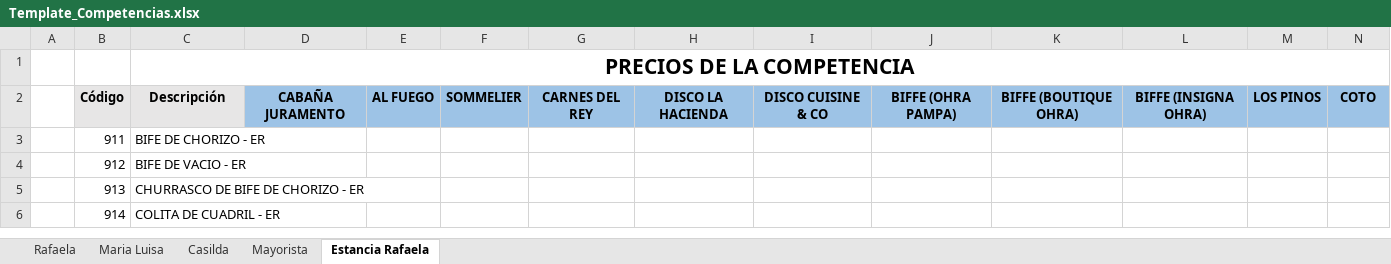
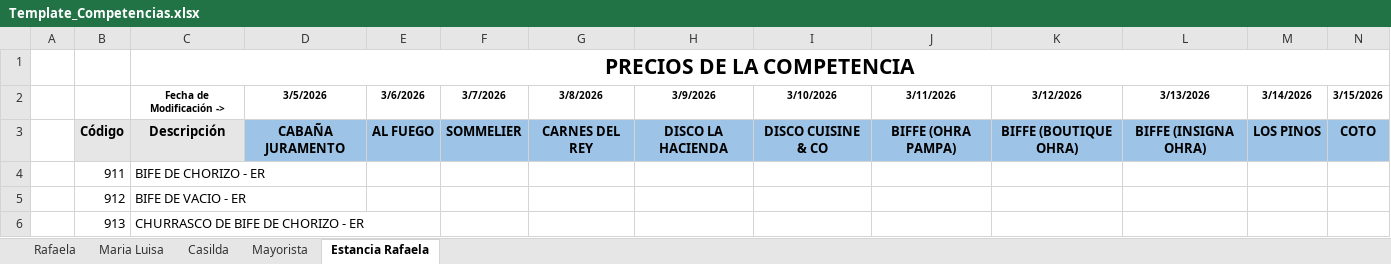
Before and after one commit to lariodata/SeguimientoPreciosCarnicerias, an Excel workbook: 00 - Workflow/Template_Competencias.xlsx, sheet Estancia Rafaela, drawn as a sheet; only a part is shown; the shorter side is filled out with more unchanged rows; values as stored, in another font and other column widths than the file's, no borders; charts and pictures not drawn; rows hold the shown columns only; the diff names each change by its address in the sheet, - before the commit and + after, or states it on an @@ line.

```diff
--- a/00 - Workflow/Template_Competencias.xlsx (sheet Estancia Rafaela)
+++ b/00 - Workflow/Template_Competencias.xlsx (sheet Estancia Rafaela)
+row 2:  |  | Fecha de Modificación -> | 3/5/2026 | 3/6/2026 | 3/7/2026 | 3/8/2026 | 3/9/2026 | 3/10/2026 | 3/11/2026 | 3/12/2026 | 3/13/2026 | 3/14/2026 | 3/15/2026
```
Also changed, not shown: sheet Maria Luisa, sheet Rafaela, sheet Mayorista, sheet Casilda, charts or pictures, 7 other files.
